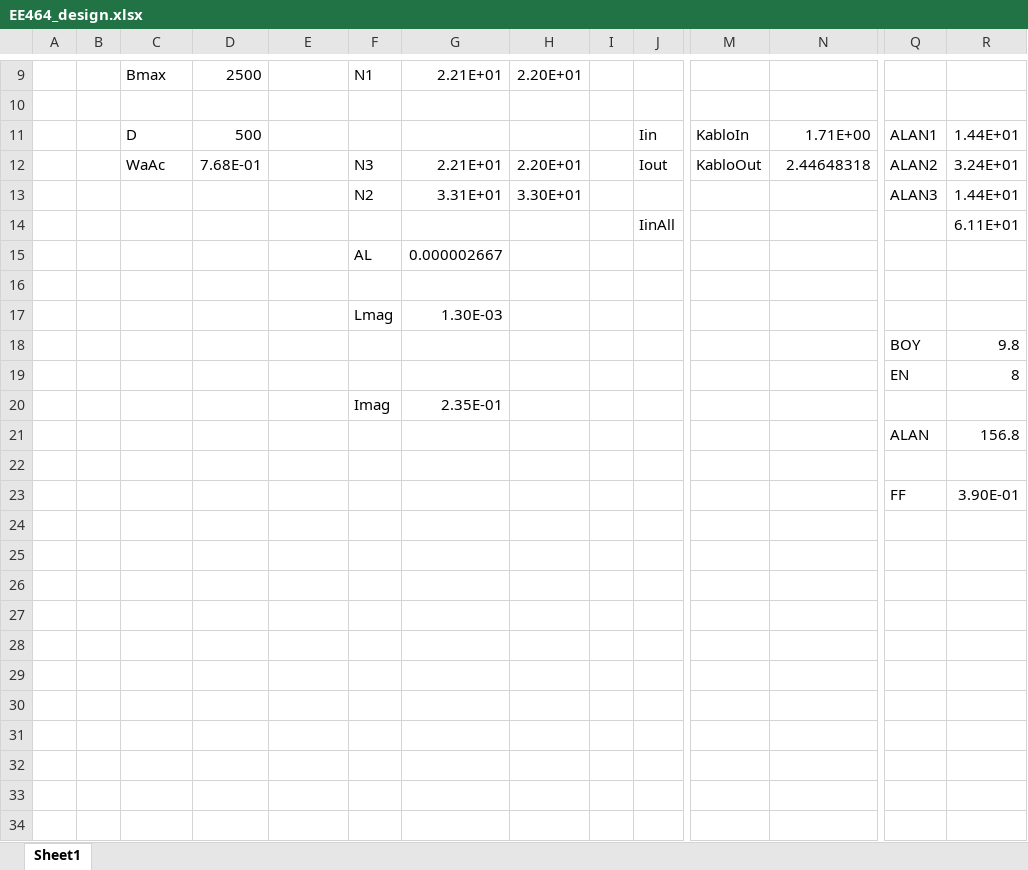
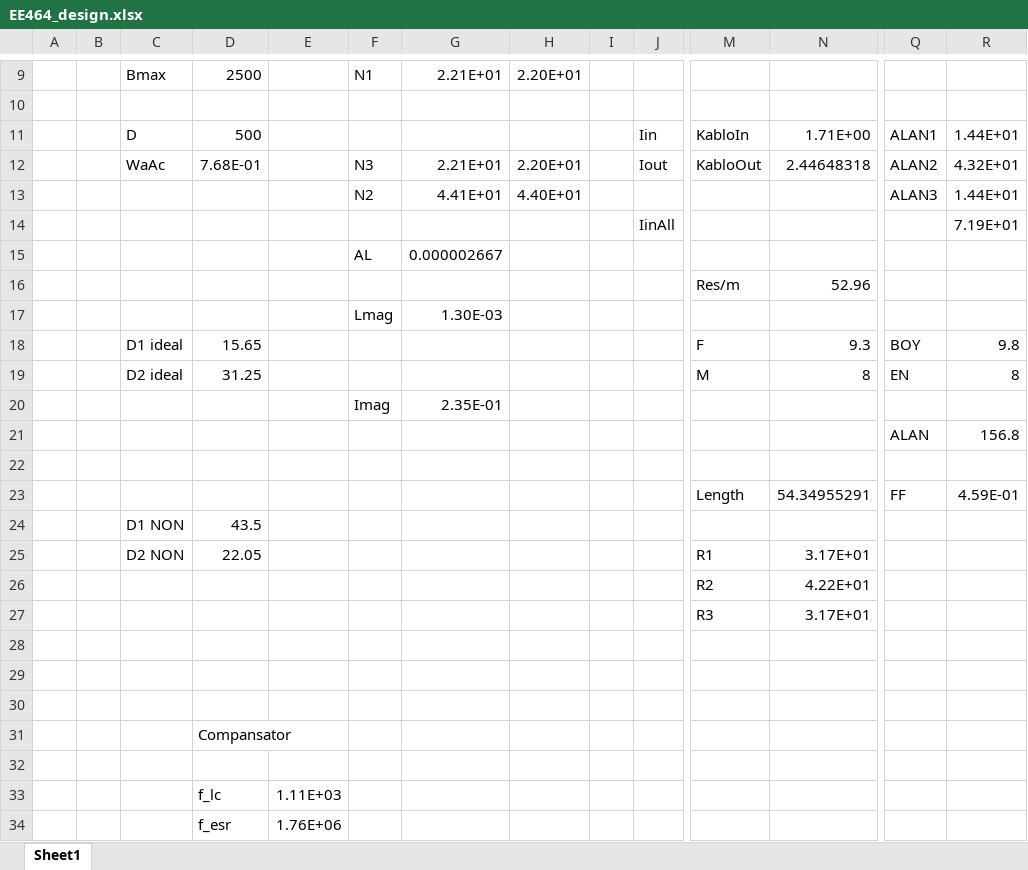
Before and after one commit to buryalcin/EE464_Hardware_POWERLOVERS, an Excel workbook: EE464_design.xlsx, sheet Sheet1, drawn as a sheet; only a part is shown, gaps mark what is left out; values as stored, in another font and other column widths than the file's, no borders; removed rows and columns are numbered as before the commit, all else as after; rows hold the shown columns only; the diff names each change by its address in the sheet, - before the commit and + after, or states it on an @@ line.

Commit message:
The report is finished. All calculations are in the excel file and matlab files. We added bom pdf and other pdfs as well. Project is finished!

```diff
--- a/EE464_design.xlsx (sheet Sheet1)
+++ b/EE464_design.xlsx (sheet Sheet1)
-R12: 3.24E+01
+R12: 4.32E+01
-G13: 3.31E+01
+G13: 4.41E+01
-H13: 3.30E+01
+H13: 4.40E+01
-R14: 6.11E+01
+R14: 7.19E+01
-row 16: (empty)
+row 16:  |  |  |  |  |  |  |  |  |  | Res/m | 52.96
-row 18:  |  |  |  |  |  |  |  |  |  |  |  | BOY | 9.8
-row 19:  |  |  |  |  |  |  |  |  |  |  |  | EN | 8
+row 18:  |  | D1 ideal | 15.65 |  |  |  |  |  |  | F | 9.3 | BOY | 9.8
+row 19:  |  | D2 ideal | 31.25 |  |  |  |  |  |  | M | 8 | EN | 8
+row 23:  |  |  |  |  |  |  |  |  |  | Length | 54.34955291 | FF | 4.59E-01
+row 24:  |  | D1 NON | 43.5
+row 25:  |  | D2 NON | 22.05 |  |  |  |  |  |  | R1 | 3.17E+01
+row 26:  |  |  |  |  |  |  |  |  |  | R2 | 4.22E+01
+row 27:  |  |  |  |  |  |  |  |  |  | R3 | 3.17E+01
-row 28:  |  |  |  |  |  |  |  |  |  |  |  | FF | 3.90E-01
+row 28: (empty)
+row 29: (empty)
+row 30: (empty)
+row 31:  |  |  | Compansator
+row 32: (empty)
+row 33:  |  |  | f_lc | 1.11E+03
+row 34:  |  |  | f_esr | 1.76E+06
```
Also changed, not shown: 19 other files.
